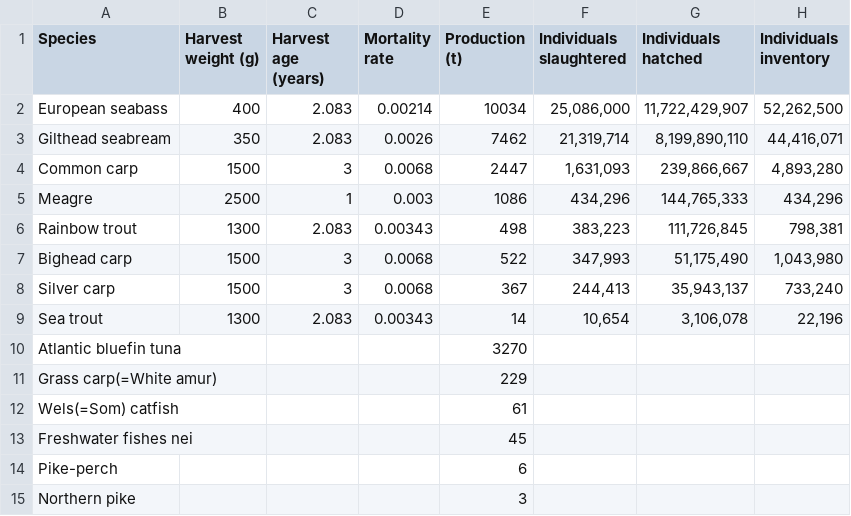
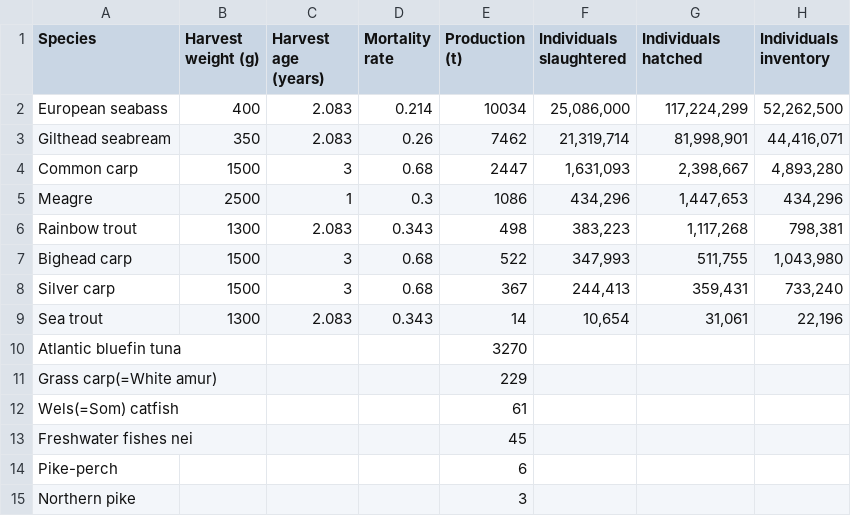
Before and after one commit to renspringlea/finsight, a CSV file: _data/croatia_production.csv, drawn as a sheet.

```diff
--- a/_data/croatia_production.csv
+++ b/_data/croatia_production.csv
@@ -1,10 +1,10 @@
 "Species","Harvest weight (g)","Harvest age (years)","Mortality rate","Production (t)","Individuals slaughtered","Individuals hatched","Individuals inventory"
-"European seabass","400","2.083","0.00214",10034,"25,086,000","11,722,429,907","52,262,500"
-"Gilthead seabream","350","2.083","0.0026",7462,"21,319,714","8,199,890,110","44,416,071"
-"Common carp","1500","3","0.0068",2447,"1,631,093","239,866,667","4,893,280"
-"Meagre","2500","1","0.003",1086,"434,296","144,765,333","434,296"
-"Rainbow trout","1300","2.083","0.00343",498,"383,223","111,726,845","798,381"
-"Bighead carp","1500","3","0.0068",522,"347,993","51,175,490","1,043,980"
-"Silver carp","1500","3","0.0068",367,"244,413","35,943,137","733,240"
-"Sea trout","1300","2.083","0.00343",14,"10,654","3,106,078","22,196"
+"European seabass","400","2.083","0.214",10034,"25,086,000","117,224,299","52,262,500"
+"Gilthead seabream","350","2.083","0.26",7462,"21,319,714","81,998,901","44,416,071"
+"Common carp","1500","3","0.68",2447,"1,631,093","2,398,667","4,893,280"
+"Meagre","2500","1","0.3",1086,"434,296","1,447,653","434,296"
+"Rainbow trout","1300","2.083","0.343",498,"383,223","1,117,268","798,381"
+"Bighead carp","1500","3","0.68",522,"347,993","511,755","1,043,980"
+"Silver carp","1500","3","0.68",367,"244,413","359,431","733,240"
+"Sea trout","1300","2.083","0.343",14,"10,654","31,061","22,196"
 "Atlantic bluefin tuna","","","",3270,"","",""
```
Also changed, not shown: _data/bulgaria_production.csv, _data/italy_production.csv, 36 other files.
